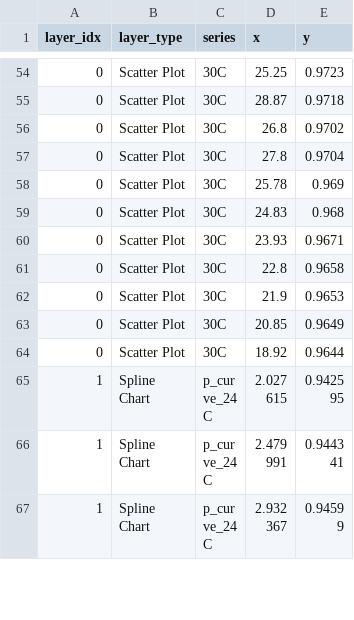
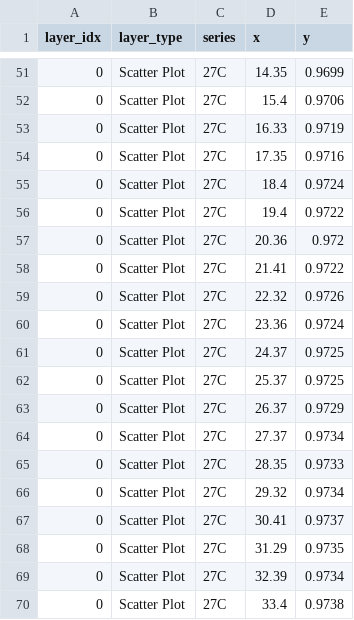
Before and after one commit to chrissweet/figure-recovery-suite, a CSV file: extractors/graph-data-extraction/results-v3/aedes-aegypti-2014/el-94/data.csv, drawn as a sheet; only a part is shown, gaps mark what is left out; the shorter side is filled out with more unchanged rows; the diff covers the shown part only.

```diff
--- a/extractors/graph-data-extraction/results-v3/aedes-aegypti-2014/el-94/data.csv
+++ b/extractors/graph-data-extraction/results-v3/aedes-aegypti-2014/el-94/data.csv
@@ -54,11 +51,20 @@ layer_idx,layer_type,series,x,y
-0,Scatter Plot,30C,25.25,0.9723
-0,Scatter Plot,30C,28.87,0.9718
-0,Scatter Plot,30C,26.8,0.9702
-0,Scatter Plot,30C,27.8,0.9704
-0,Scatter Plot,30C,25.78,0.969
-0,Scatter Plot,30C,24.83,0.968
-0,Scatter Plot,30C,23.93,0.9671
-0,Scatter Plot,30C,22.8,0.9658
-0,Scatter Plot,30C,21.9,0.9653
-0,Scatter Plot,30C,20.85,0.9649
-0,Scatter Plot,30C,18.92,0.9644
+0,Scatter Plot,27C,14.35,0.9699
+0,Scatter Plot,27C,15.4,0.9706
+0,Scatter Plot,27C,16.33,0.9719
+0,Scatter Plot,27C,17.35,0.9716
+0,Scatter Plot,27C,18.4,0.9724
+0,Scatter Plot,27C,19.4,0.9722
+0,Scatter Plot,27C,20.36,0.972
+0,Scatter Plot,27C,21.41,0.9722
+0,Scatter Plot,27C,22.32,0.9726
+0,Scatter Plot,27C,23.36,0.9724
+0,Scatter Plot,27C,24.37,0.9725
+0,Scatter Plot,27C,25.37,0.9725
+0,Scatter Plot,27C,26.37,0.9729
+0,Scatter Plot,27C,27.37,0.9734
+0,Scatter Plot,27C,28.35,0.9733
+0,Scatter Plot,27C,29.32,0.9734
+0,Scatter Plot,27C,30.41,0.9737
+0,Scatter Plot,27C,31.29,0.9735
+0,Scatter Plot,27C,32.39,0.9734
+0,Scatter Plot,27C,33.4,0.9738
```
Also changed, not shown: 5 added rows, 3 removed rows, 5 moved rows and 33 edited cells elsewhere in this file, 9 other files.
